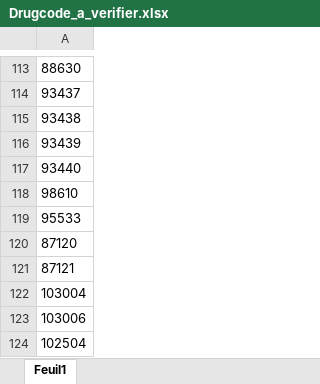
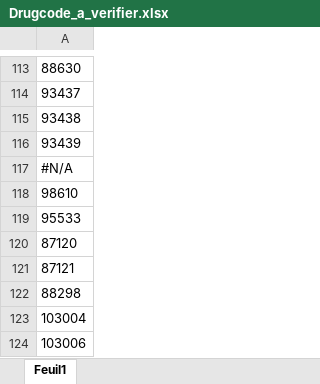
Before and after one commit to FrederickProvost/Health-Canada-Product-Monograph-Monitoring, an Excel workbook: Data/Drugcode_a_verifier.xlsx, sheet Feuil1, drawn as a sheet; only a part is shown, gaps mark what is left out; the shorter side is filled out with more unchanged rows; values as stored, in another font and other column widths than the file's, no borders; table styles not drawn; the diff covers the shown part only; the diff names each change by its address in the sheet, - before the commit and + after, or states it on an @@ line.

```diff
--- a/Data/Drugcode_a_verifier.xlsx (sheet Feuil1)
+++ b/Data/Drugcode_a_verifier.xlsx (sheet Feuil1)
-A117: 93440
+A117: #N/A
+row 122: 88298
```
Also changed, not shown: 12 edited cells elsewhere in this sheet.
